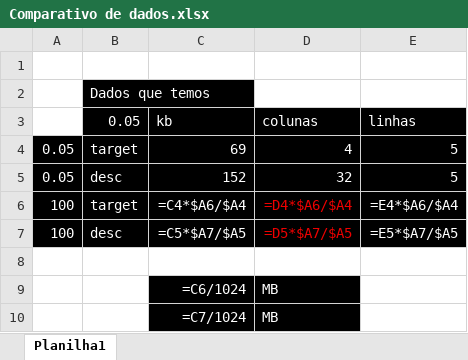
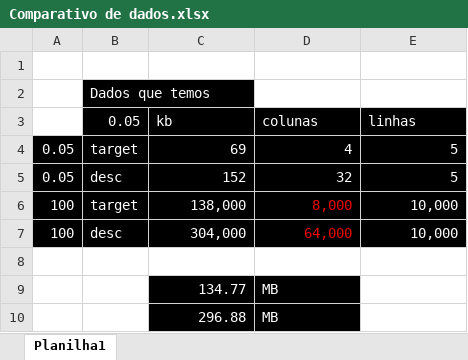
Before and after one commit to jvfd3/FUNA_EMM, an Excel workbook: Descriptive_Learning/Comparativo de dados.xlsx, sheet Planilha1, drawn as a sheet; values as stored, in another font and other column widths than the file's, no borders; formulas without a stored value are shown as written; removed rows and columns are numbered as before the commit, all else as after; the diff names each change by its address in the sheet, - before the commit and + after, or states it on an @@ line.

Commit message:
Só vendo

```diff
--- a/Descriptive_Learning/Comparativo de dados.xlsx (sheet Planilha1)
+++ b/Descriptive_Learning/Comparativo de dados.xlsx (sheet Planilha1)
-row 6: 100 | target | =C4*$A6/$A4 | =D4*$A6/$A4 | =E4*$A6/$A4
-row 7: 100 | desc | =C5*$A7/$A5 | =D5*$A7/$A5 | =E5*$A7/$A5
+row 6: 100 | target | 138,000 | 8,000 | 10,000
+row 7: 100 | desc | 304,000 | 64,000 | 10,000
-row 9:  |  | =C6/1024 | MB
-C9 (kb): =C7/1024
+C9 (kb): 134.77
+row 10:  |  | 296.88 | MB
```
